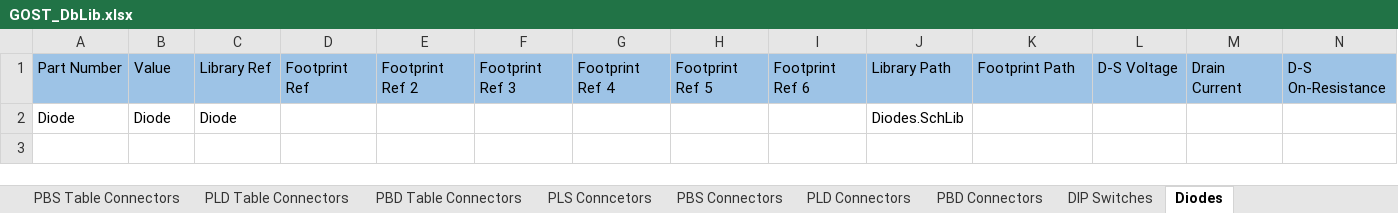
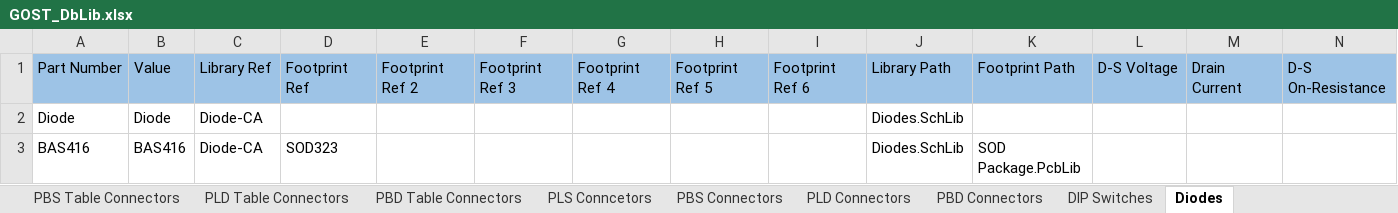
Before and after one commit to PunkiPie/GOST_Lib, an Excel workbook: GOST_DbLib.xlsx, sheet Diodes, drawn as a sheet; only a part is shown; values as stored, in another font and other column widths than the file's, no borders; rows hold the shown columns only; the diff names each change by its address in the sheet, - before the commit and + after, or states it on an @@ line.

```diff
--- a/GOST_DbLib.xlsx (sheet Diodes)
+++ b/GOST_DbLib.xlsx (sheet Diodes)
-C2: Diode
+C2: Diode-CA
+row 3: BAS416 | BAS416 | Diode-CA | SOD323 |  |  |  |  |  | Diodes.SchLib | SOD Package.PcbLib
```
Also changed, not shown: 5 other files.
